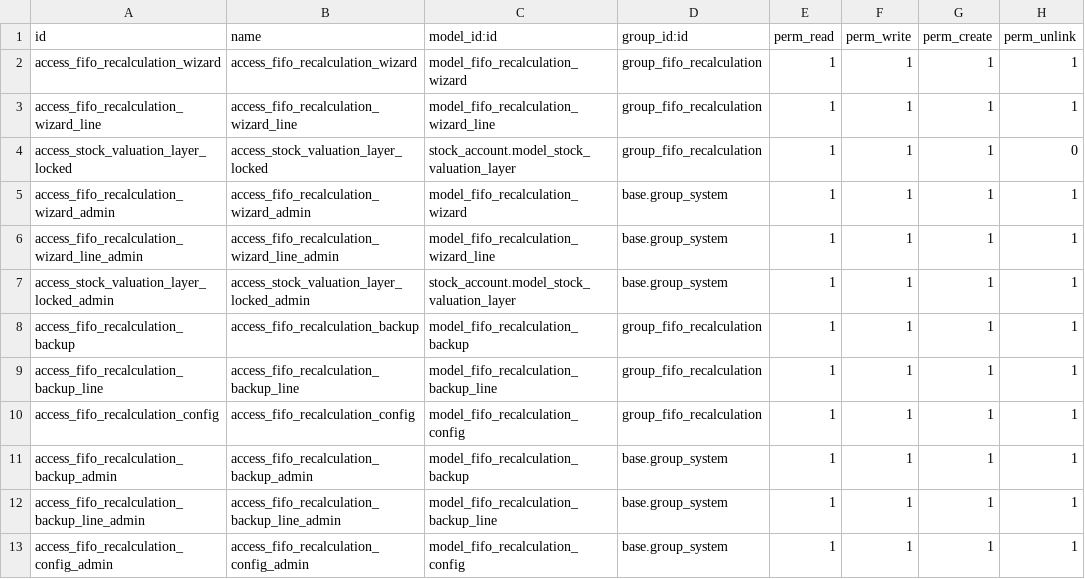
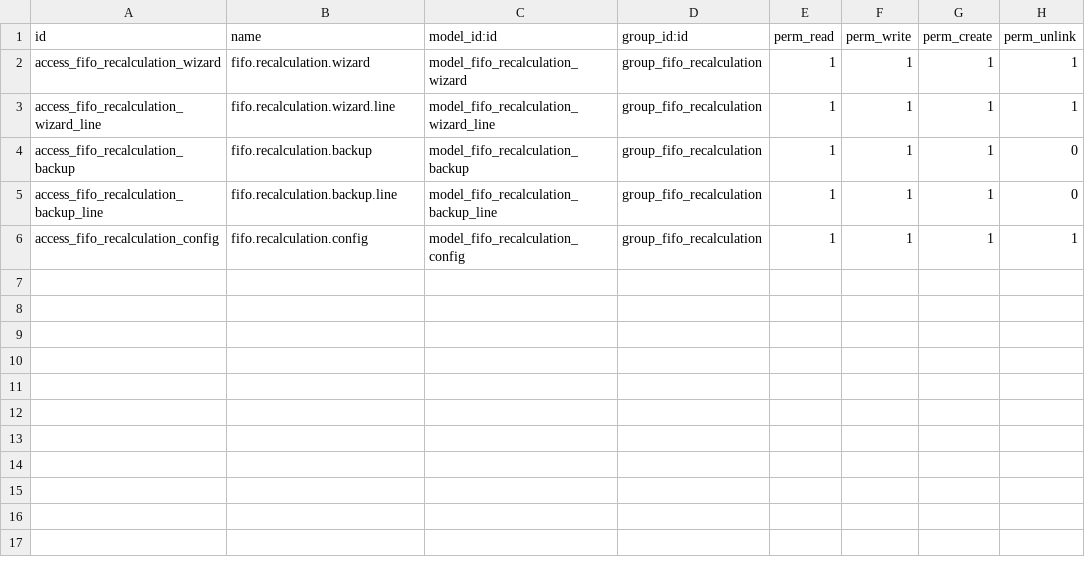
Before and after one commit to apcball/apcball, a CSV file: stock_fifo_by_warehouse_recal/security/ir.model.access.csv, drawn as a sheet.

```diff
--- a/stock_fifo_by_warehouse_recal/security/ir.model.access.csv
+++ b/stock_fifo_by_warehouse_recal/security/ir.model.access.csv
@@ -1,13 +1,6 @@
 id,name,model_id:id,group_id:id,perm_read,perm_write,perm_create,perm_unlink
-access_fifo_recalculation_wizard,access_fifo_recalculation_wizard,model_fifo_recalculation_wizard,group_fifo_recalculation,1,1,1,1
-access_fifo_recalculation_wizard_line,access_fifo_recalculation_wizard_line,model_fifo_recalculation_wizard_line,group_fifo_recalculation,1,1,1,1
-access_stock_valuation_layer_locked,access_stock_valuation_layer_locked,stock_account.model_stock_valuation_layer,group_fifo_recalculation,1,1,1,0
-access_fifo_recalculation_wizard_admin,access_fifo_recalculation_wizard_admin,model_fifo_recalculation_wizard,base.group_system,1,1,1,1
-access_fifo_recalculation_wizard_line_admin,access_fifo_recalculation_wizard_line_admin,model_fifo_recalculation_wizard_line,base.group_system,1,1,1,1
-access_stock_valuation_layer_locked_admin,access_stock_valuation_layer_locked_admin,stock_account.model_stock_valuation_layer,base.group_system,1,1,1,1
-access_fifo_recalculation_backup,access_fifo_recalculation_backup,model_fifo_recalculation_backup,group_fifo_recalculation,1,1,1,1
-access_fifo_recalculation_backup_line,access_fifo_recalculation_backup_line,model_fifo_recalculation_backup_line,group_fifo_recalculation,1,1,1,1
-access_fifo_recalculation_config,access_fifo_recalculation_config,model_fifo_recalculation_config,group_fifo_recalculation,1,1,1,1
-access_fifo_recalculation_backup_admin,access_fifo_recalculation_backup_admin,model_fifo_recalculation_backup,base.group_system,1,1,1,1
-access_fifo_recalculation_backup_line_admin,access_fifo_recalculation_backup_line_admin,model_fifo_recalculation_backup_line,base.group_system,1,1,1,1
-access_fifo_recalculation_config_admin,access_fifo_recalculation_config_admin,model_fifo_recalculation_config,base.group_system,1,1,1,1
+access_fifo_recalculation_wizard,fifo.recalculation.wizard,model_fifo_recalculation_wizard,group_fifo_recalculation,1,1,1,1
+access_fifo_recalculation_wizard_line,fifo.recalculation.wizard.line,model_fifo_recalculation_wizard_line,group_fifo_recalculation,1,1,1,1
+access_fifo_recalculation_backup,fifo.recalculation.backup,model_fifo_recalculation_backup,group_fifo_recalculation,1,1,1,0
+access_fifo_recalculation_backup_line,fifo.recalculation.backup.line,model_fifo_recalculation_backup_line,group_fifo_recalculation,1,1,1,0
+access_fifo_recalculation_config,fifo.recalculation.config,model_fifo_recalculation_config,group_fifo_recalculation,1,1,1,1
```
Also changed, not shown: 11 other files.
